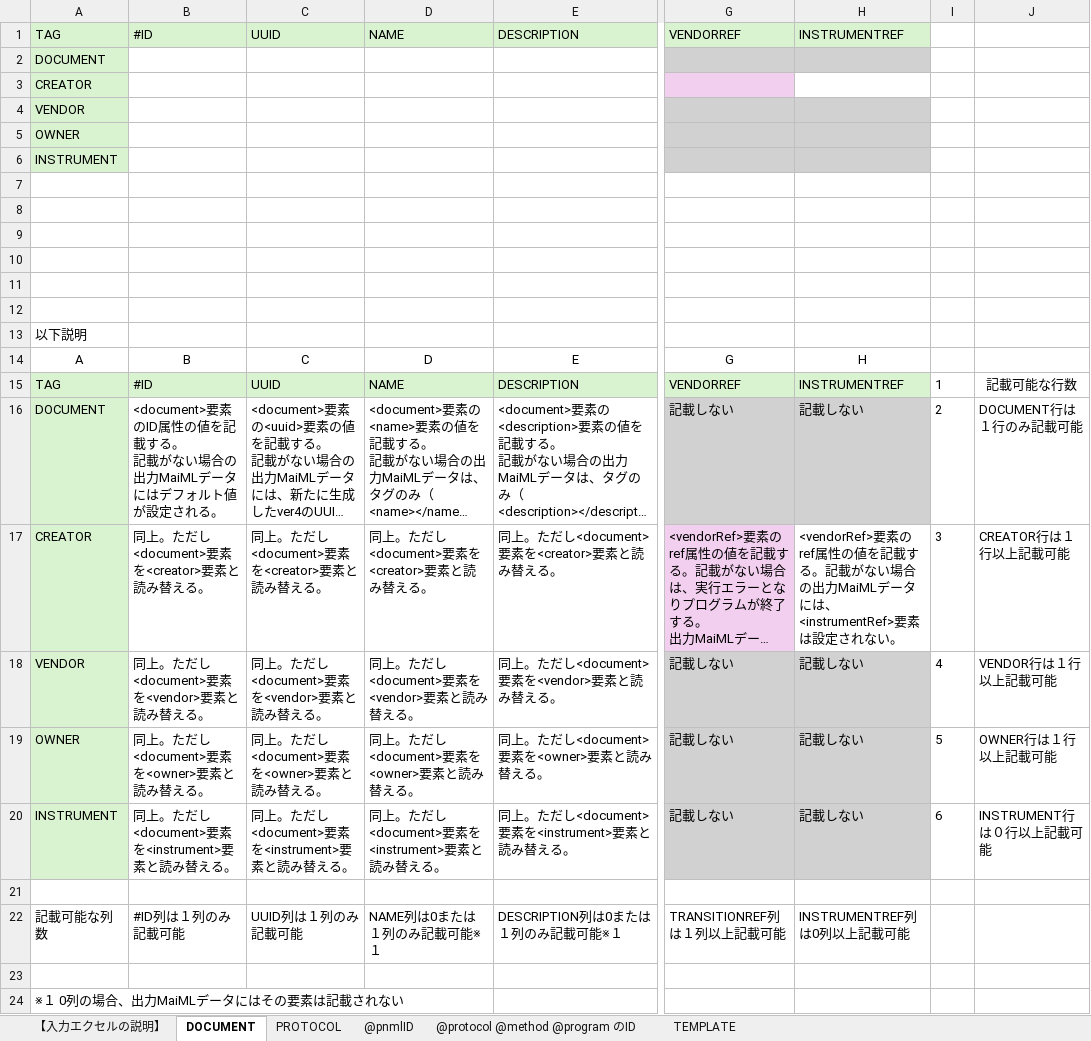
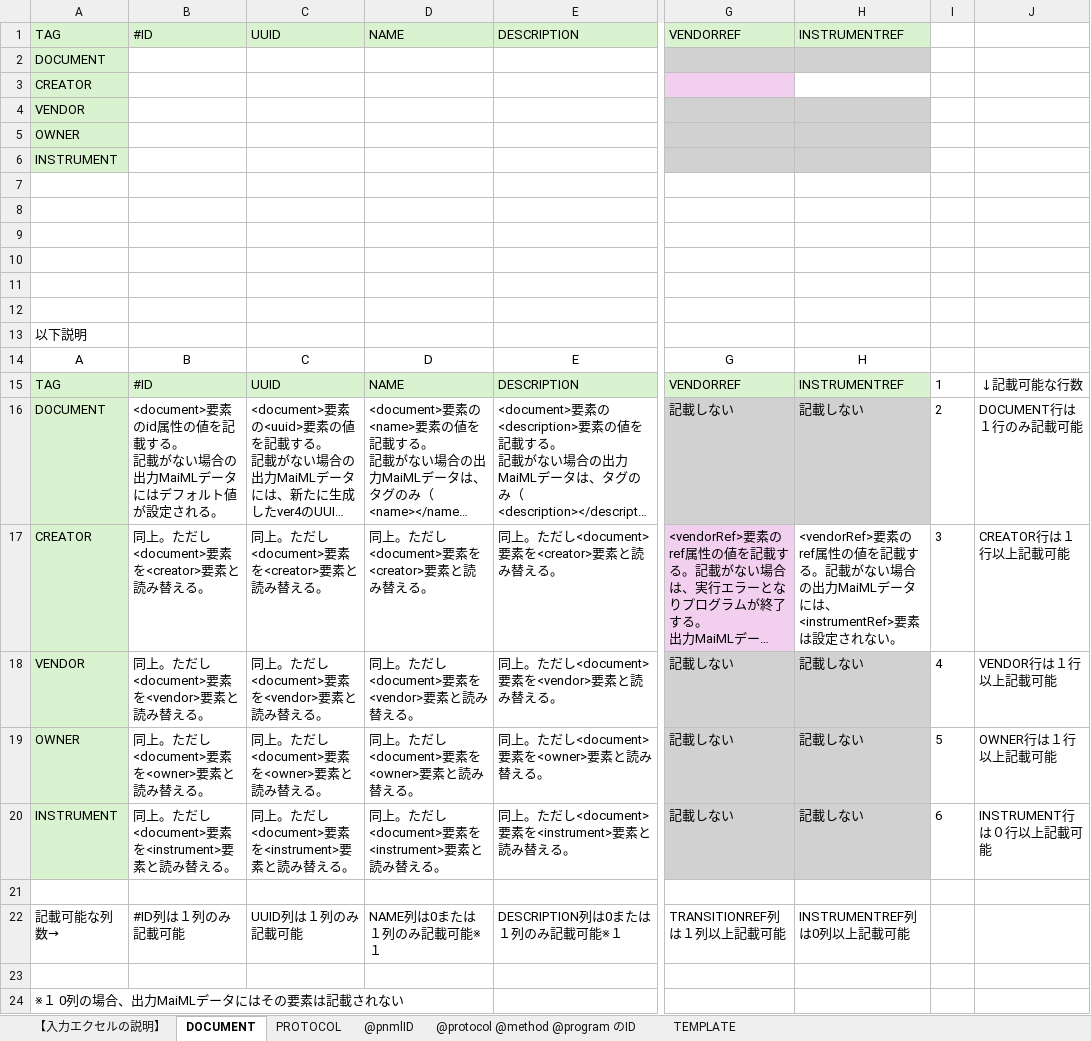
Before and after one commit to MaiMLFileHandlingPrograms/Excel2DocandProtocolofMaiML, an Excel workbook: INPUT/excel/エクセル説明.xlsx, sheet DOCUMENT, drawn as a sheet; only a part is shown, gaps mark what is left out; long unchanged cells end in …; values as stored, in another font and other column widths than the file's, no borders; the diff names each change by its address in the sheet, - before the commit and + after, or states it on an @@ line.

```diff
--- a/INPUT/excel/エクセル説明.xlsx (sheet DOCUMENT)
+++ b/INPUT/excel/エクセル説明.xlsx (sheet DOCUMENT)
-J15: 記載可能な行数
+J15: ↓記載可能な行数
-B16: <document>要素のID属性の値…
+B16: <document>要素のid属性の値…
-A22: 記載可能な列数
+A22: 記載可能な列数→
```
Also changed, not shown: sheet 【入力エクセルの説明】, sheet @protocol @method @program のID, sheet PROTOCOL, sheet @pnmlID.
